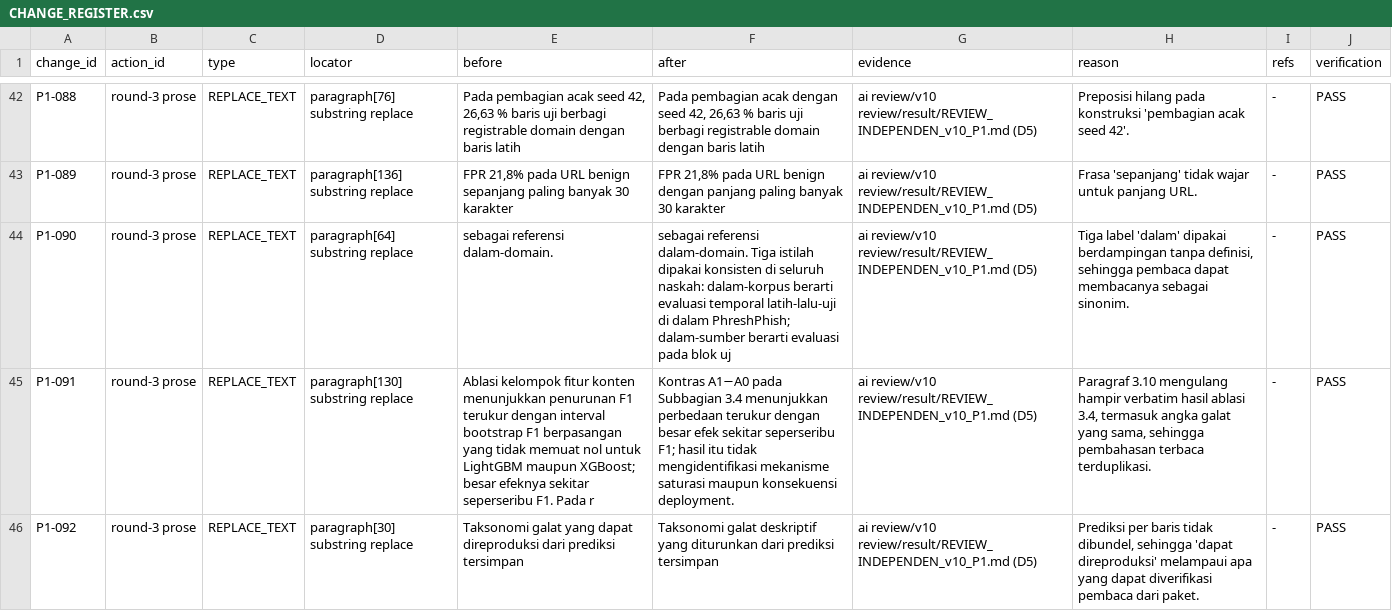
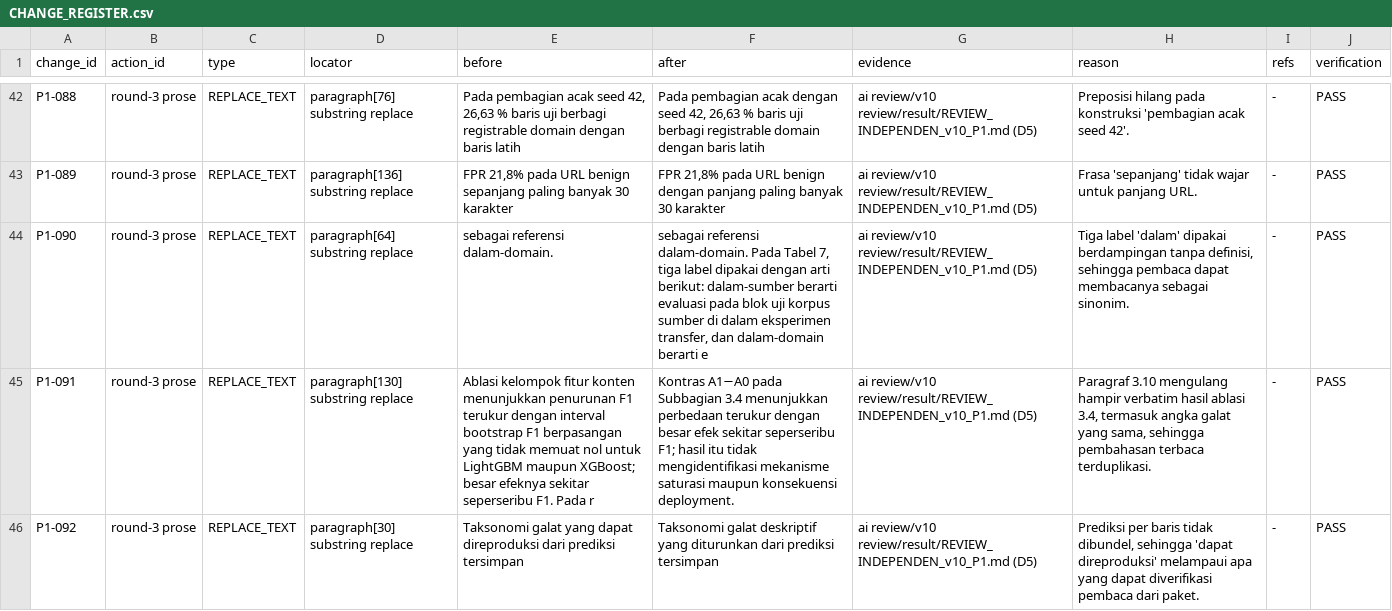
Before and after one commit to Handy-Wibowo/supreme-sniffle, a CSV file: 02_CLAIM_EVIDENCE/p1/05_integrated_manuscript/CHANGE_REGISTER.csv, drawn as a sheet; only a part is shown, gaps mark what is left out; the diff covers the shown part only; the diff names each change by its address in the sheet, - before the commit and + after, or states it on an @@ line.

```diff
--- a/02_CLAIM_EVIDENCE/p1/05_integrated_manuscript/CHANGE_REGISTER.csv
+++ b/02_CLAIM_EVIDENCE/p1/05_integrated_manuscript/CHANGE_REGISTER.csv
-F44 (after): …referensi dalam-domain. Tiga istilah dipakai konsisten di seluruh naskah: dalam-korpus berarti evaluasi temporal latih-lalu-uji di dalam PhreshPhish; dalam-sumber berarti evaluasi pada blok uj
+F44 (after): …referensi dalam-domain. Pada Tabel 7, tiga label dipakai dengan arti berikut: dalam-sumber berarti evaluasi pada blok uji korpus sumber di dalam eksperimen transfer, dan dalam-domain berarti e
```
Also changed, not shown: 1 added row and 1 edited cell elsewhere in this file, 03_EXPERIMENTS/Exp9_reverse_transfer/RECONCILIATION_SUMMARY.csv, 03_EXPERIMENTS/Exp9_reverse_transfer/canonical_duplicates_removed.csv, 8 other files.
